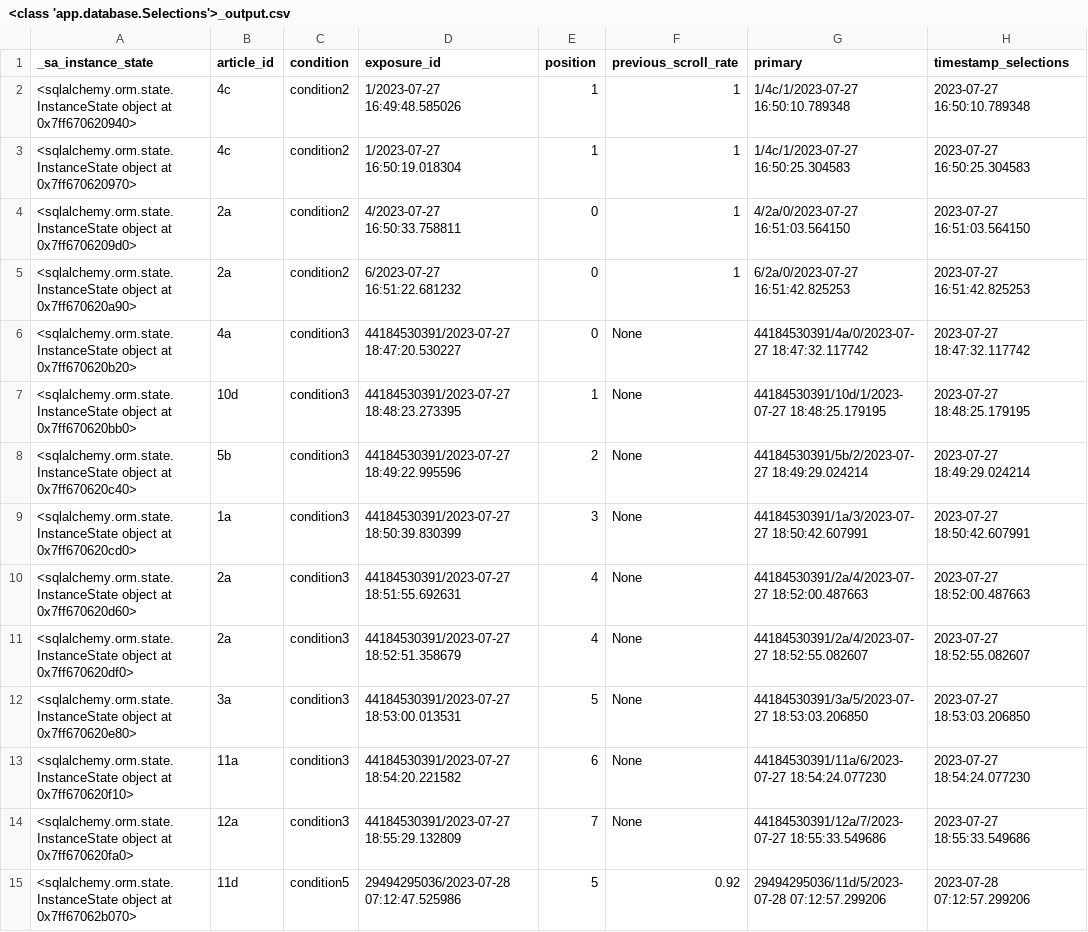
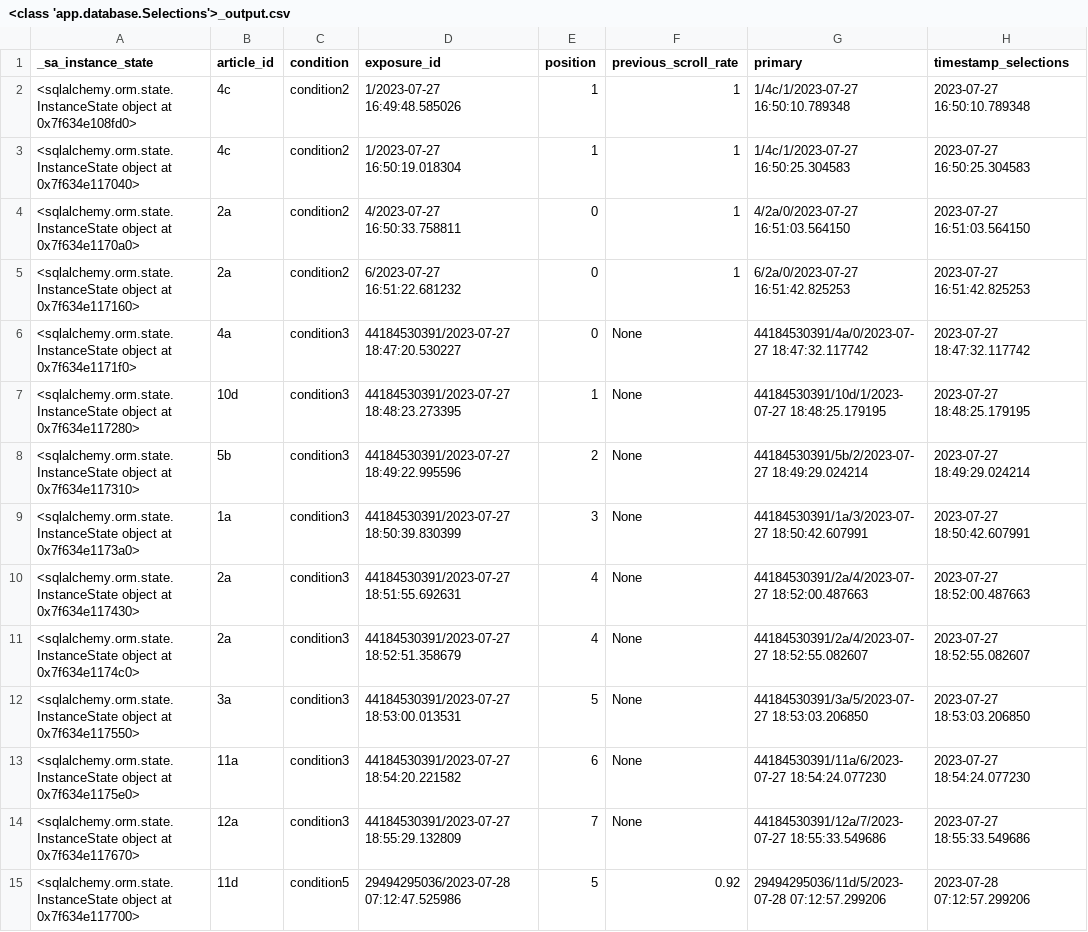
Before and after one commit to nickma101/NewsWebsite, a CSV file: backend/<class 'app.database.Selections'>_output.csv, drawn as a sheet; only a part is shown; the diff covers the shown part only; the diff names each change by its address in the sheet, - before the commit and + after, or states it on an @@ line.

```diff
--- a/backend/<class 'app.database.Selections'>_output.csv
+++ b/backend/<class 'app.database.Selections'>_output.csv
-A2 (_sa_instance_state): …object at 0x7ff670620940>
+A2 (_sa_instance_state): …object at 0x7f634e108fd0>
-A3 (_sa_instance_state): …object at 0x7ff670620970>
+A3 (_sa_instance_state): …object at 0x7f634e117040>
-A4 (_sa_instance_state): …object at 0x7ff6706209d0>
+A4 (_sa_instance_state): …object at 0x7f634e1170a0>
-A5 (_sa_instance_state): …object at 0x7ff670620a90>
+A5 (_sa_instance_state): …object at 0x7f634e117160>
-A6 (_sa_instance_state): …object at 0x7ff670620b20>
+A6 (_sa_instance_state): …object at 0x7f634e1171f0>
-A7 (_sa_instance_state): …object at 0x7ff670620bb0>
+A7 (_sa_instance_state): …object at 0x7f634e117280>
-A8 (_sa_instance_state): …object at 0x7ff670620c40>
+A8 (_sa_instance_state): …object at 0x7f634e117310>
-A9 (_sa_instance_state): …object at 0x7ff670620cd0>
+A9 (_sa_instance_state): …object at 0x7f634e1173a0>
-A10 (_sa_instance_state): …object at 0x7ff670620d60>
+A10 (_sa_instance_state): …object at 0x7f634e117430>
-A11 (_sa_instance_state): …object at 0x7ff670620df0>
+A11 (_sa_instance_state): …object at 0x7f634e1174c0>
-A12 (_sa_instance_state): …object at 0x7ff670620e80>
+A12 (_sa_instance_state): …object at 0x7f634e117550>
-A13 (_sa_instance_state): …object at 0x7ff670620f10>
+A13 (_sa_instance_state): …object at 0x7f634e1175e0>
-A14 (_sa_instance_state): …object at 0x7ff670620fa0>
+A14 (_sa_instance_state): …object at 0x7f634e117670>
-A15 (_sa_instance_state): …object at 0x7ff67062b070>
+A15 (_sa_instance_state): …object at 0x7f634e117700>
```
Also changed, not shown: 5 added rows and 20 edited cells elsewhere in this file, backend/<class 'app.database.Exposures'>_output.csv, backend/<class 'app.database.Positions'>_output.csv, 3 other files.
